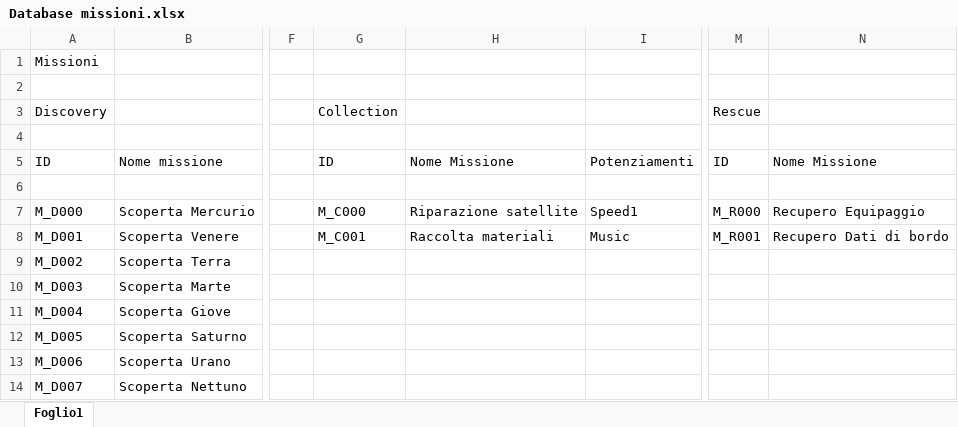
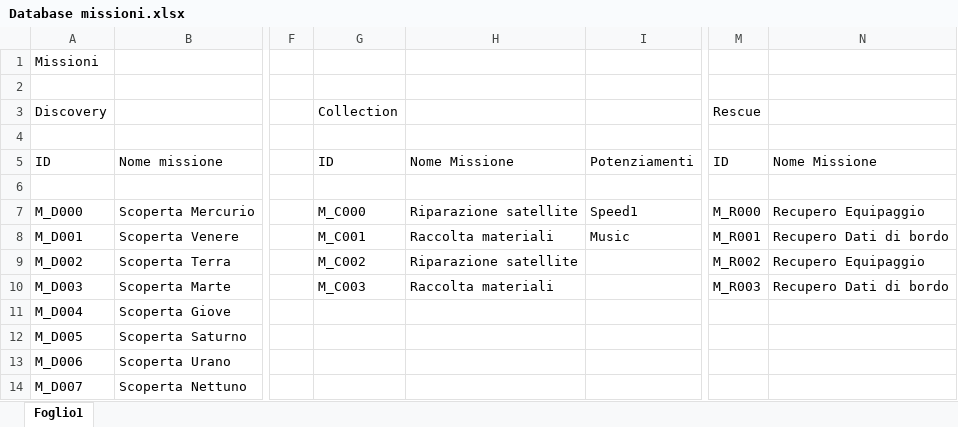
Before and after one commit to ENRICOSCHI/ProgettoSeriousGame, an Excel workbook: TextFiles/Database missioni.xlsx, sheet Foglio1, drawn as a sheet; only a part is shown, gaps mark what is left out; values as stored, in another font and other column widths than the file's, no borders; the diff names each change by its address in the sheet, - before the commit and + after, or states it on an @@ line.

Commit message:
Aggiornamento Livello 2 e fine livello1
Livello 1:
- Aggiunti pianeti dopo il bordo

Livello 2:
- Fatti materiali, scale, missioni e posizionamento per i pianeti (mancano gli anelli di Saturno e sono finiti)
- Riposizionato i gruppi di asteroidi, e messo gli ID per le quest nuove (finiti, se vogliamo possiamo aggiungerne altre (no)
- Fatto minimappa del secondo livello
- Per le missioni, fatti gli ID di quelle nuove, quindi in teoria sono tutte pronte e funzionanti
- Aggiunto missioni per ultimi potenziamenti della navicella (manca solo quello per la fine del gioco)

```diff
--- a/TextFiles/Database missioni.xlsx (sheet Foglio1)
+++ b/TextFiles/Database missioni.xlsx (sheet Foglio1)
-G9: (empty)
+G9: M_C002
-H9: (empty)
+H9: Riparazione satellite
-M9: (empty)
+M9: M_R002
-N9: (empty)
+N9: Recupero Equipaggio
-G10: (empty)
+G10: M_C003
-H10: (empty)
+H10: Raccolta materiali
-M10: (empty)
+M10: M_R003
-N10: (empty)
+N10: Recupero Dati di bordo
```
Also changed, not shown: 23 other files.
